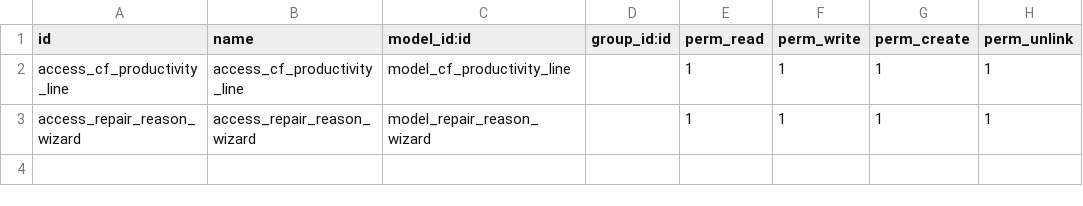
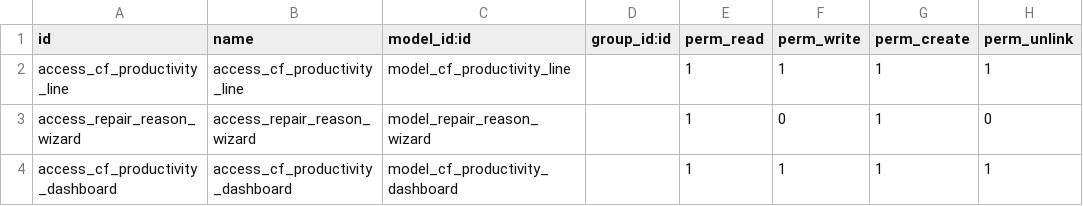
Before and after one commit to cosladafon123456789/odoo_17_cfon, a CSV file: cf_productivity_report/security/ir.model.access.csv, drawn as a sheet.

```diff
--- a/cf_productivity_report/security/ir.model.access.csv
+++ b/cf_productivity_report/security/ir.model.access.csv
@@ -2,2 +2,3 @@ id,name,model_id:id,group_id:id,perm_read,perm_write,perm_create,perm_unlink
 access_cf_productivity_line,access_cf_productivity_line,model_cf_productivity_line,,1,1,1,1
-access_repair_reason_wizard,access_repair_reason_wizard,model_repair_reason_wizard,,1,1,1,1
+access_repair_reason_wizard,access_repair_reason_wizard,model_repair_reason_wizard,,1,0,1,0
+access_cf_productivity_dashboard,access_cf_productivity_dashboard,model_cf_productivity_dashboard,,1,1,1,1
```
Also changed, not shown: 15 other files.
